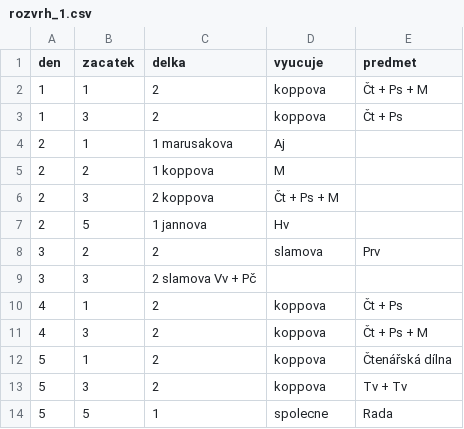
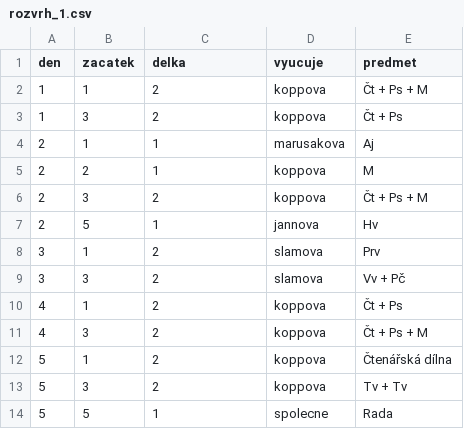
Before and after one commit to matyaskopp/zsplavsko-rozvrh, a CSV file: data/rozvrh_1.csv, drawn as a sheet.

```diff
--- a/data/rozvrh_1.csv
+++ b/data/rozvrh_1.csv
@@ -3,8 +3,8 @@ den,zacatek,delka,vyucuje,predmet
 1,3,2,koppova,Čt + Ps
-2,1,1 marusakova, Aj
-2,2,1 koppova, M
-2,3,2 koppova, Čt + Ps + M
-2,5,1 jannova, Hv
-3,2,2,slamova, Prv
-3,3,2 slamova Vv + Pč
+2,1,1,marusakova,Aj
+2,2,1,koppova,M
+2,3,2,koppova,Čt + Ps + M
+2,5,1,jannova,Hv
+3,1,2,slamova,Prv
+3,3,2,slamova,Vv + Pč
 4,1,2,koppova,Čt + Ps
```
Also changed, not shown: data/rozvrh_2.csv, data/rozvrh_3.csv, 1 other file.
